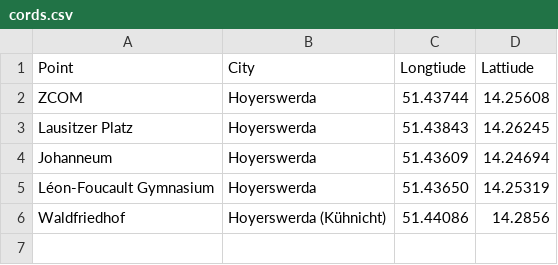
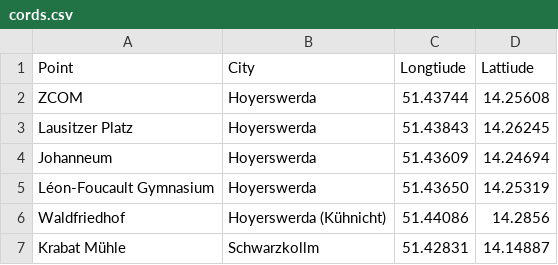
Before and after one commit to CutestNekoAqua/potato-maps, a CSV file: cords.csv, drawn as a sheet; the diff names each change by its address in the sheet, - before the commit and + after, or states it on an @@ line.

Commit message:
Update cords.csv

```diff
--- a/cords.csv
+++ b/cords.csv
+row 7: Krabat Mühle | Schwarzkollm | 51.42831 | 14.14887
```
